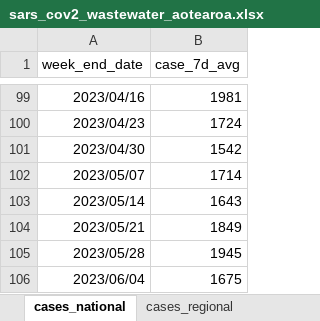
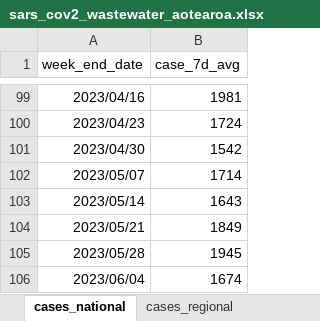
Before and after one commit to ESR-NZ/covid_in_wastewater, an Excel workbook: data/sars_cov2_wastewater_aotearoa.xlsx, sheet cases_national, drawn as a sheet; only a part is shown, gaps mark what is left out; values as stored, in another font and other column widths than the file's, no borders; table styles not drawn; the diff names each change by its address in the sheet, - before the commit and + after, or states it on an @@ line.

```diff
--- a/data/sars_cov2_wastewater_aotearoa.xlsx (sheet cases_national)
+++ b/data/sars_cov2_wastewater_aotearoa.xlsx (sheet cases_national)
-B106 (case_7d_avg): 1675
+B106 (case_7d_avg): 1674
```
Also changed, not shown: sheet variants_last_two_weeks, sheet cases_regional, sheet cases_site, 4 other files.
